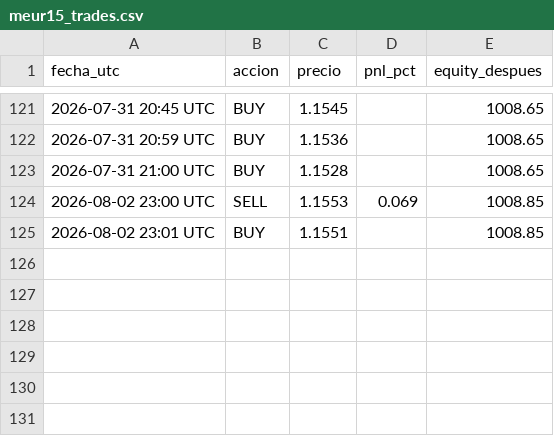
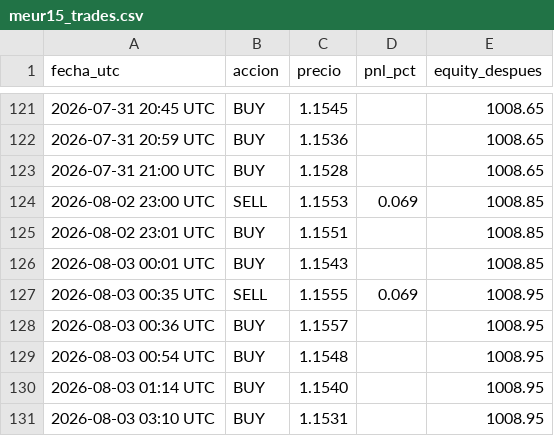
Before and after one commit to christianprimero926/btc-bot-panel, a CSV file: meur15_trades.csv, drawn as a sheet; only a part is shown, gaps mark what is left out; the diff names each change by its address in the sheet, - before the commit and + after, or states it on an @@ line.

Commit message:
data: actualiza panel [skip ci]

```diff
--- a/meur15_trades.csv
+++ b/meur15_trades.csv
+row 126: 2026-08-03 00:01 UTC | BUY | 1.1543 |  | 1008.85
+row 127: 2026-08-03 00:35 UTC | SELL | 1.1555 | 0.069 | 1008.95
+row 128: 2026-08-03 00:36 UTC | BUY | 1.1557 |  | 1008.95
+row 129: 2026-08-03 00:54 UTC | BUY | 1.1548 |  | 1008.95
+row 130: 2026-08-03 01:14 UTC | BUY | 1.1540 |  | 1008.95
+row 131: 2026-08-03 03:10 UTC | BUY | 1.1531 |  | 1008.95
```
Also changed, not shown: equity_history.csv, gold_equity_history.csv, 27 other files.
